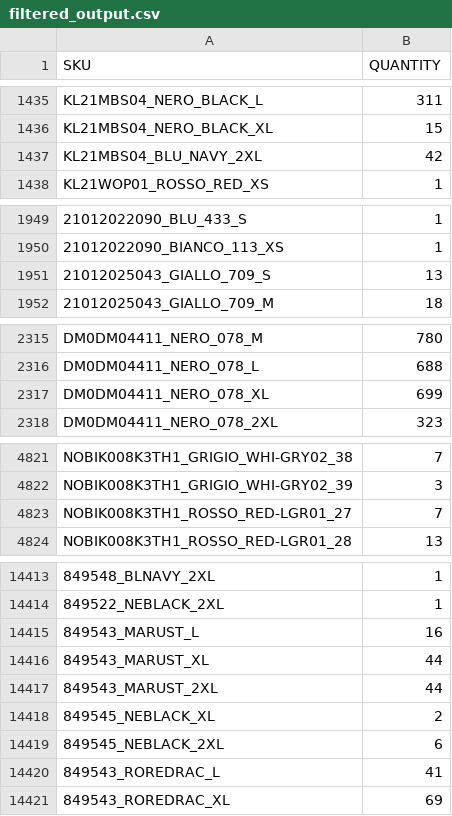
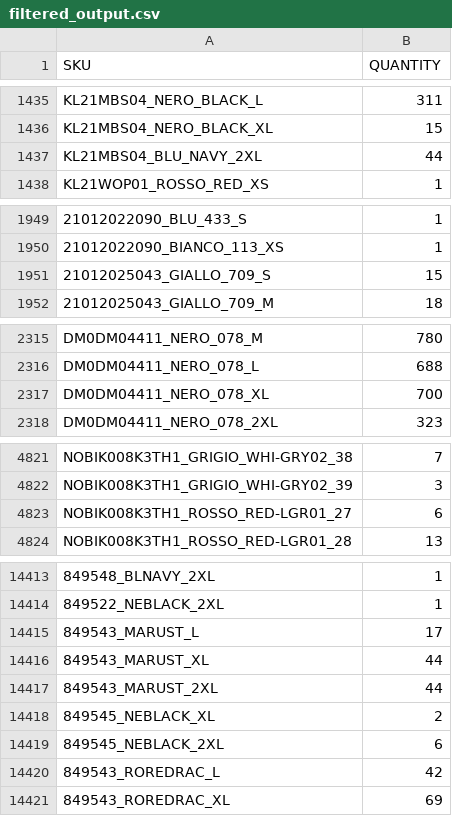
Before and after one commit to Camarolli9979797/wp_all_import, a CSV file: filtered_output.csv, drawn as a sheet; only a part is shown, gaps mark what is left out; the diff covers the shown part only; the diff names each change by its address in the sheet, - before the commit and + after, or states it on an @@ line.

Commit message:
Updated CSV following transformation with combo.py and brand.py

```diff
--- a/filtered_output.csv
+++ b/filtered_output.csv
-B1437 (QUANTITY): 42
+B1437 (QUANTITY): 44
-B1951 (QUANTITY): 13
+B1951 (QUANTITY): 15
-B2317 (QUANTITY): 699
+B2317 (QUANTITY): 700
-B4823 (QUANTITY): 7
+B4823 (QUANTITY): 6
-B14415 (QUANTITY): 16
+B14415 (QUANTITY): 17
-B14420 (QUANTITY): 41
+B14420 (QUANTITY): 42
```
Also changed, not shown: 22 edited cells elsewhere in this file.
